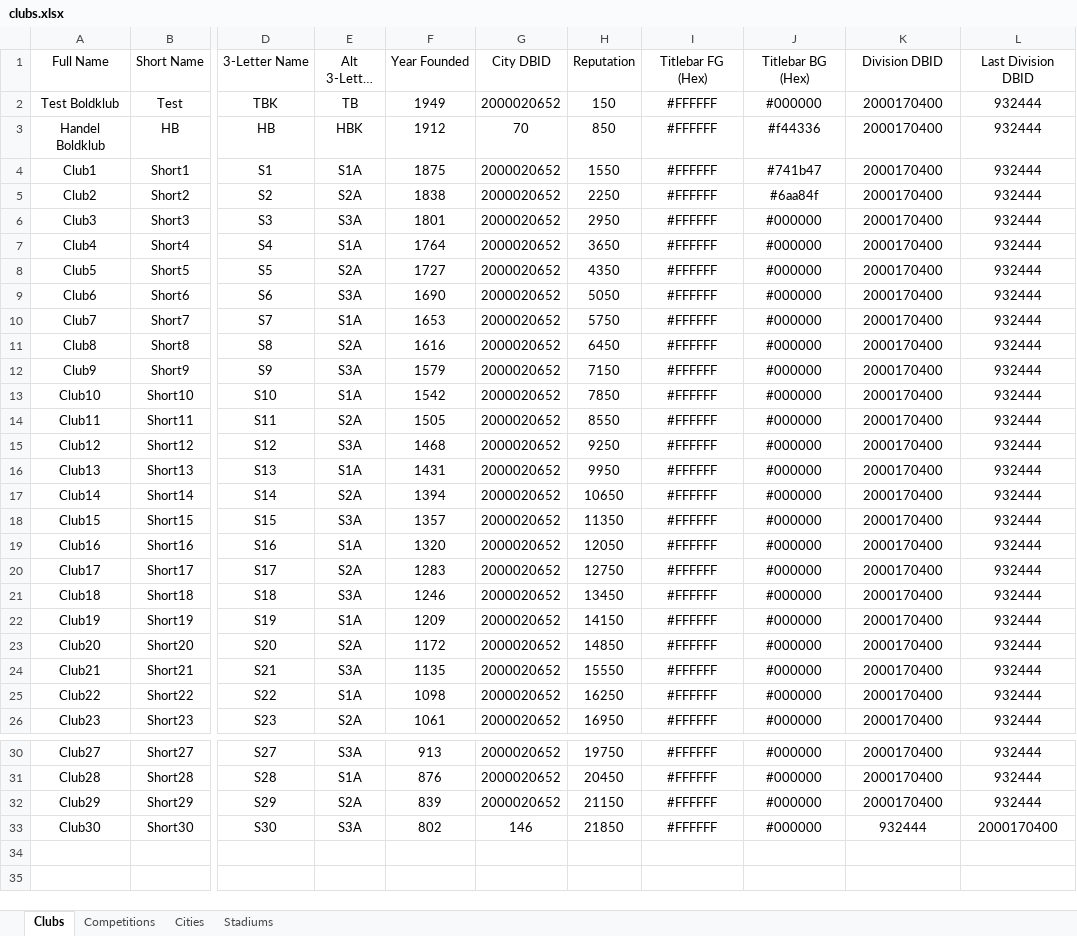
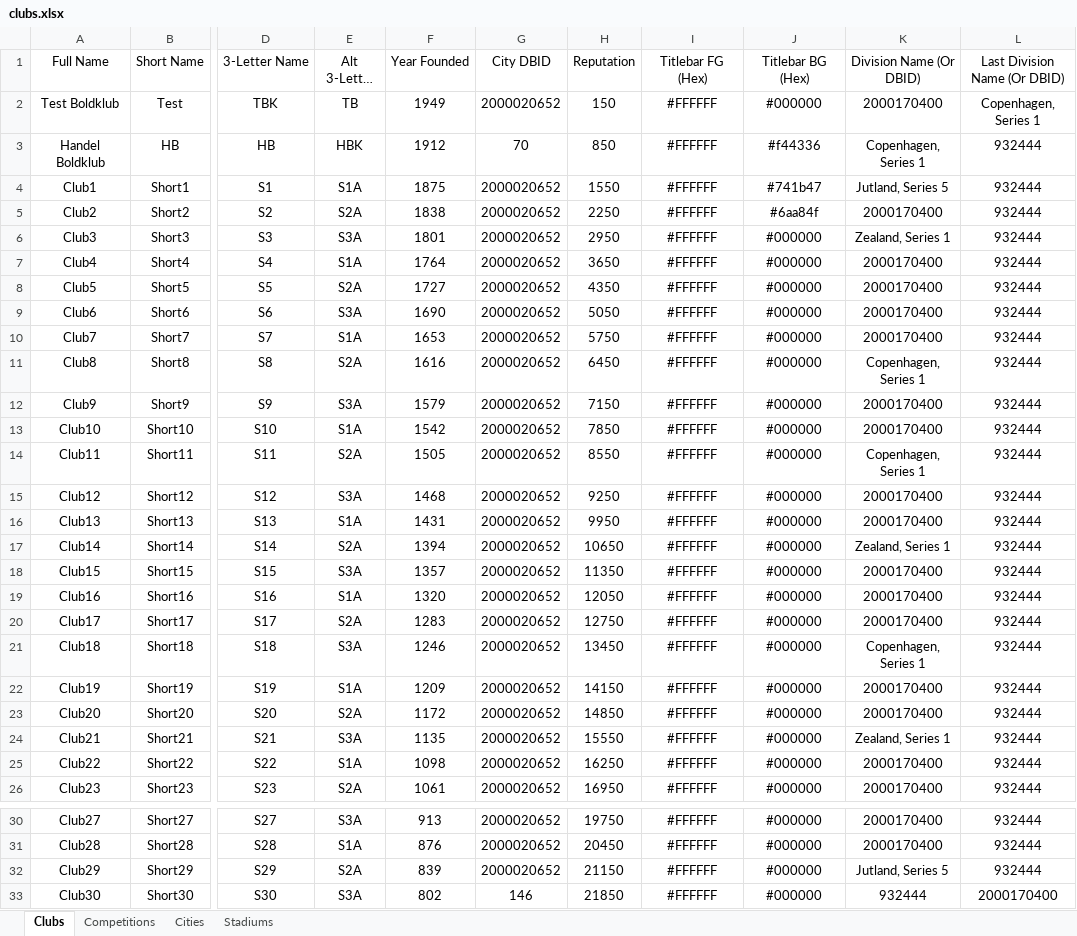
Before and after one commit to GirafiStudios/FM-XML-Club-Creator, an Excel workbook: clubs.xlsx, sheet Clubs, drawn as a sheet; only a part is shown, gaps mark what is left out; long unchanged cells end in …; values as stored, in another font and other column widths than the file's, no borders; charts and pictures and table styles not drawn; the diff names each change by its address in the sheet, - before the commit and + after, or states it on an @@ line.

Commit message:
Implement comp reference for clubs

```diff
--- a/clubs.xlsx (sheet Clubs)
+++ b/clubs.xlsx (sheet Clubs)
-K1: Division DBID
+K1: Division Name (Or DBID)
-L1: Last Division DBID
+L1: Last Division Name (Or DBID)
-L2 (Last Division Name (Or DBID)): 932444
+L2 (Last Division Name (Or DBID)): Copenhagen, Series 1
-K3 (Division Name (Or DBID)): 2000170400
+K3 (Division Name (Or DBID)): Copenhagen, Series 1
-K4 (Division Name (Or DBID)): 2000170400
+K4 (Division Name (Or DBID)): Jutland, Series 5
-K6 (Division Name (Or DBID)): 2000170400
+K6 (Division Name (Or DBID)): Zealand, Series 1
-K11 (Division Name (Or DBID)): 2000170400
+K11 (Division Name (Or DBID)): Copenhagen, Series 1
-K14 (Division Name (Or DBID)): 2000170400
+K14 (Division Name (Or DBID)): Copenhagen, Series 1
-K17 (Division Name (Or DBID)): 2000170400
+K17 (Division Name (Or DBID)): Zealand, Series 1
-K21 (Division Name (Or DBID)): 2000170400
+K21 (Division Name (Or DBID)): Copenhagen, Series 1
-K24 (Division Name (Or DBID)): 2000170400
+K24 (Division Name (Or DBID)): Zealand, Series 1
-K32 (Division Name (Or DBID)): 2000170400
+K32 (Division Name (Or DBID)): Jutland, Series 5
```
Also changed, not shown: 8 other files.
